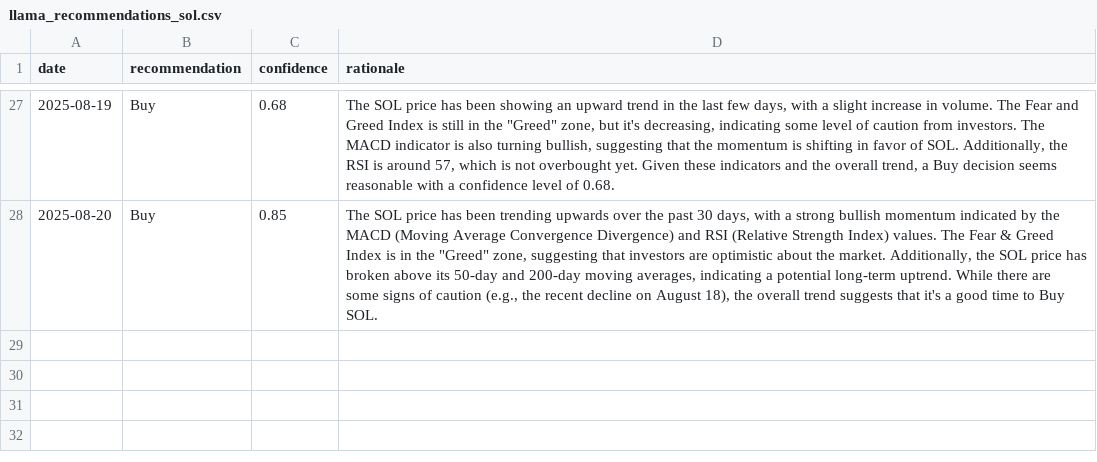
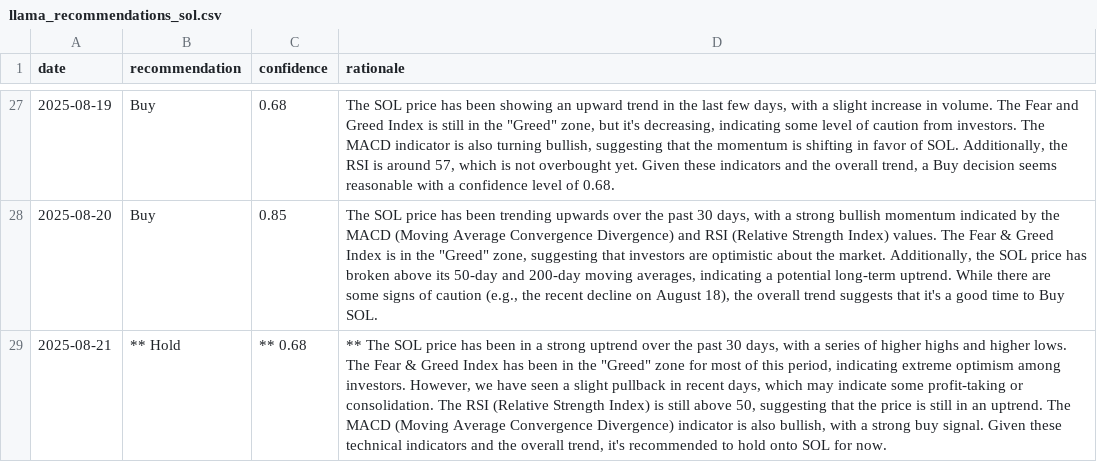
Before and after one commit to amrelsawalhi/DipSignal, a CSV file: data/llama_recommendations_sol.csv, drawn as a sheet; only a part is shown, gaps mark what is left out; the diff names each change by its address in the sheet, - before the commit and + after, or states it on an @@ line.

```diff
--- a/data/llama_recommendations_sol.csv
+++ b/data/llama_recommendations_sol.csv
+row 29: 2025-08-21 | ** Hold | ** 0.68 | ** The SOL price has been in a strong uptrend over the past 30 days, with a series of higher highs and higher lows. The Fear & Greed Index has been in the "Greed" zone for most of this period, indicating extreme optimism among investors. However, we have seen a slight pullback in recent days, which may indicate some profit-taking or consolidation. The RSI (Relative Strength Index) is still above 50, suggesting that the price is still in an uptrend. The MACD (Moving Average Convergence Divergence) indicator is also bullish, with a strong buy signal. Given these technical indicators and the overall trend, it's recommended to hold onto SOL for now.
```
Also changed, not shown: data/btc_technical.csv, data/llama_recommendations_ada.csv, 12 other files.
